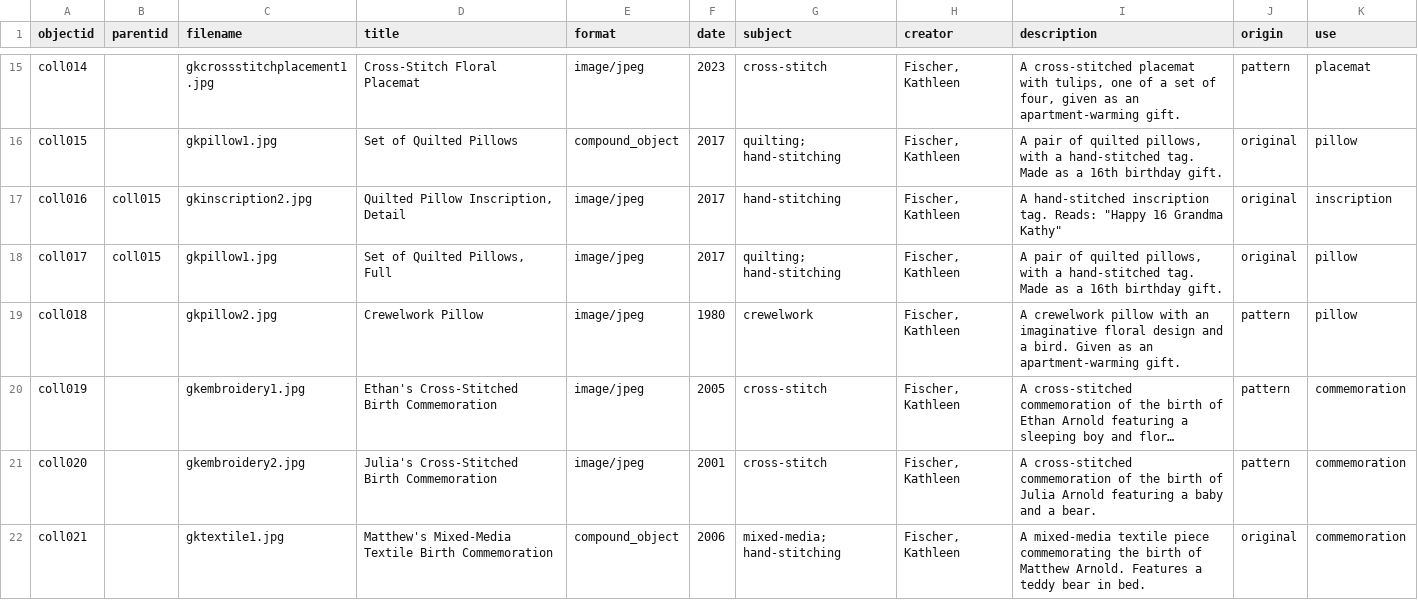
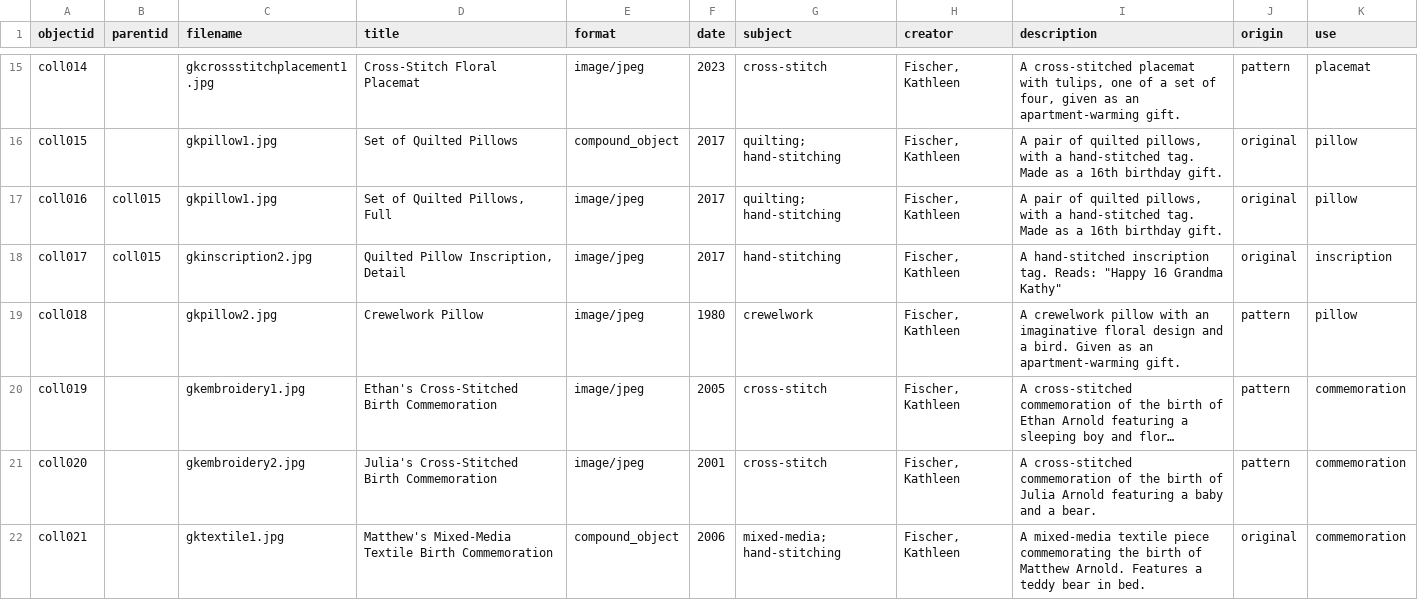
Before and after one commit to jjuliaarnoldd/DigitalLibrariesFinalProject, a CSV file: _data/newmetadata.csv, drawn as a sheet; only a part is shown, gaps mark what is left out; long unchanged cells end in …; the diff covers the shown part only.

```diff
--- a/_data/newmetadata.csv
+++ b/_data/newmetadata.csv
@@ -16,4 +16,4 @@ coll014,,gkcrossstitchplacement1.jpg,Cross-Stitch Floral Placemat,image/jpeg,202
 coll015,,gkpillow1.jpg,Set of Quilted Pillows,compound_object,2017,quilting; hand-stitching,"Fischer, Kathleen","A pair of quilted pillows, with a hand-stitched tag. Made as a 16th birthday gift.",original,pillow
-coll016,coll015,gkinscription2.jpg,"Quilted Pillow Inscription, Detail",image/jpeg,2017,hand-stitching,"Fischer, Kathleen","A hand-stitched inscription tag. Reads: ""Happy 16 Grandma Kathy""",original,inscription
-coll017,coll015,gkpillow1.jpg,"Set of Quilted Pillows, Full",image/jpeg,2017,quilting; hand-stitching,"Fischer, Kathleen","A pair of quilted pillows, with a hand-stitched tag. Made as a 16th birthday gift.",original,pillow
+coll016,coll015,gkpillow1.jpg,"Set of Quilted Pillows, Full",image/jpeg,2017,quilting; hand-stitching,"Fischer, Kathleen","A pair of quilted pillows, with a hand-stitched tag. Made as a 16th birthday gift.",original,pillow
+coll017,coll015,gkinscription2.jpg,"Quilted Pillow Inscription, Detail",image/jpeg,2017,hand-stitching,"Fischer, Kathleen","A hand-stitched inscription tag. Reads: ""Happy 16 Grandma Kathy""",original,inscription
 coll018,,gkpillow2.jpg,Crewelwork Pillow,image/jpeg,1980,crewelwork,"Fischer, Kathleen",A crewelwork pillow with an imaginative floral design and a bird. Given as an apartment-warming gift.,pattern,pillow
```
Also changed, not shown: 39 edited cells elsewhere in this file.
